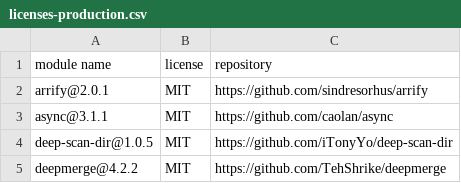
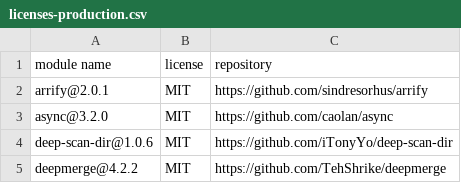
Before and after one commit to iTonyYo/deep-scan-dir, a CSV file: docs/licenses-production.csv, drawn as a sheet.

```diff
--- a/docs/licenses-production.csv
+++ b/docs/licenses-production.csv
@@ -2,4 +2,4 @@
 "arrify@2.0.1","MIT","https://github.com/sindresorhus/arrify"
-"async@3.1.1","MIT","https://github.com/caolan/async"
-"deep-scan-dir@1.0.5","MIT","https://github.com/iTonyYo/deep-scan-dir"
+"async@3.2.0","MIT","https://github.com/caolan/async"
+"deep-scan-dir@1.0.6","MIT","https://github.com/iTonyYo/deep-scan-dir"
 "deepmerge@4.2.2","MIT","https://github.com/TehShrike/deepmerge"
```
Also changed, not shown: docs/licenses-development.csv, 2 other files.
